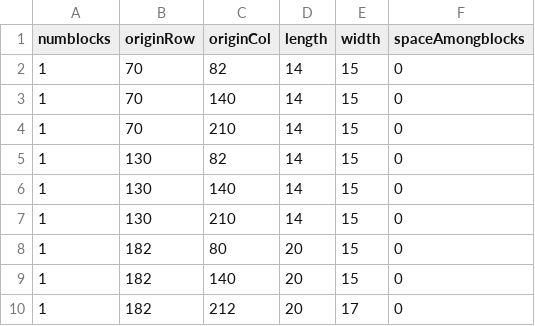
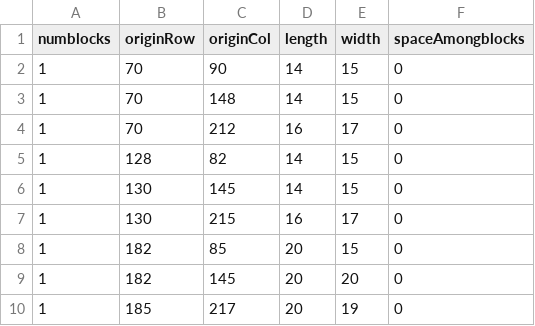
Before and after one commit to isaki001/PiCamUtils, a CSV file: Classroom/demoConfig.csv, drawn as a sheet.

Commit message:
working demos for classroom application

```diff
--- a/Classroom/demoConfig.csv
+++ b/Classroom/demoConfig.csv
@@ -1,10 +1,10 @@
 numblocks, originRow, originCol, length, width, spaceAmongblocks
-1,70,82,14,15,0
-1,70,140,14,15,0
-1,70,210,14,15,0
-1,130,82,14,15,0
-1,130,140,14,15,0
-1,130,210,14,15,0
-1,182,80,20,15,0
-1,182,140,20,15,0
-1,182,212,20,17,0
+1,70,90,14,15,0
+1,70,148,14,15,0
+1,70,212,16,17,0
+1,128,82,14,15,0
+1,130,145,14,15,0
+1,130,215,16,17,0
+1,182,85,20,15,0
+1,182,145,20,20,0
+1,185,217,20,19,0
```
Also changed, not shown: 13 other files.
